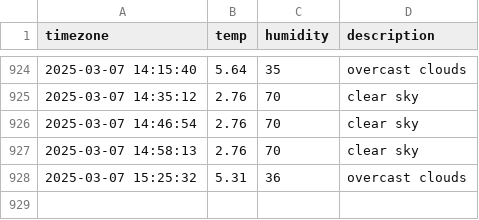
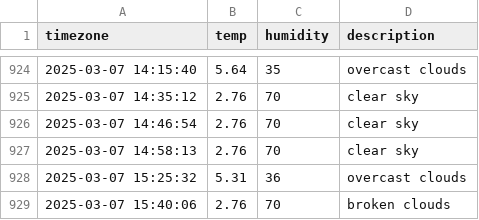
Before and after one commit to parkdohyeon0428/seoul_weather, a CSV file: seoul_weather.csv, drawn as a sheet; only a part is shown, gaps mark what is left out.

```diff
--- a/seoul_weather.csv
+++ b/seoul_weather.csv
@@ -928 +928,2 @@ timezone,temp,humidity,description
 2025-03-07 15:25:32,5.31,36,overcast clouds
+2025-03-07 15:40:06,2.76,70,broken clouds
```
